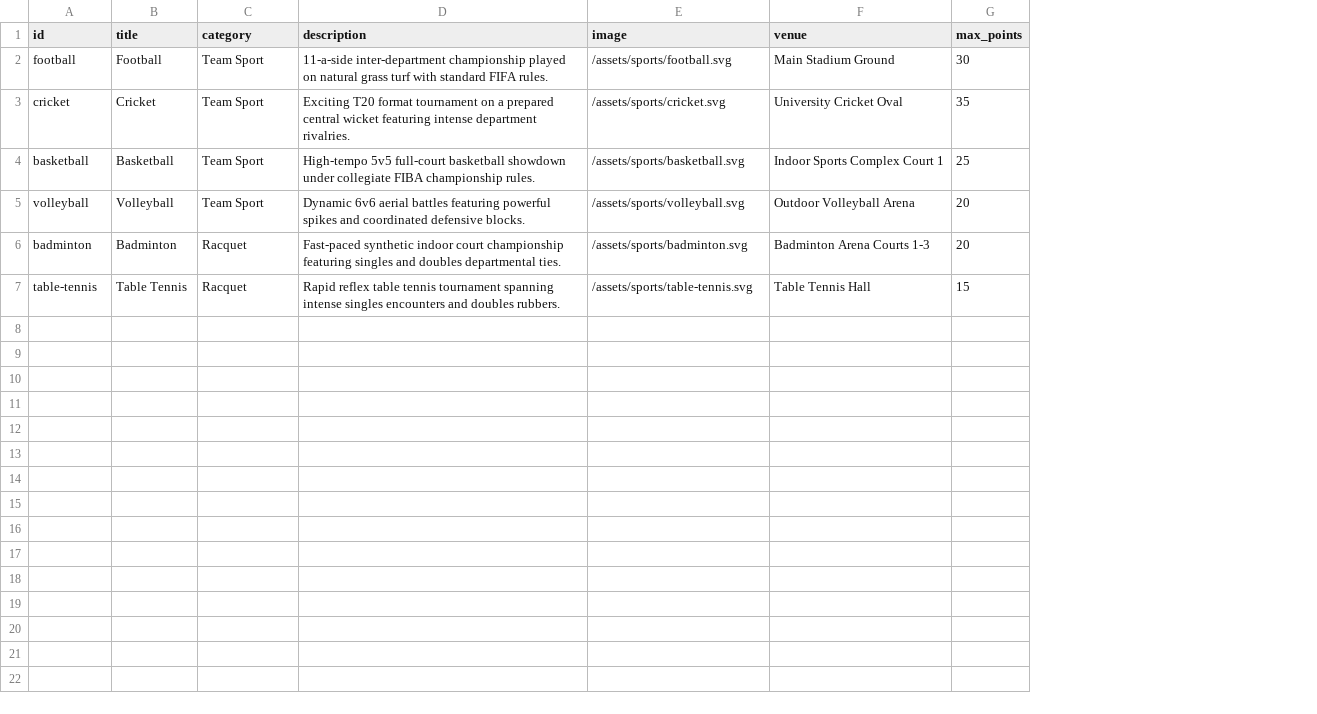
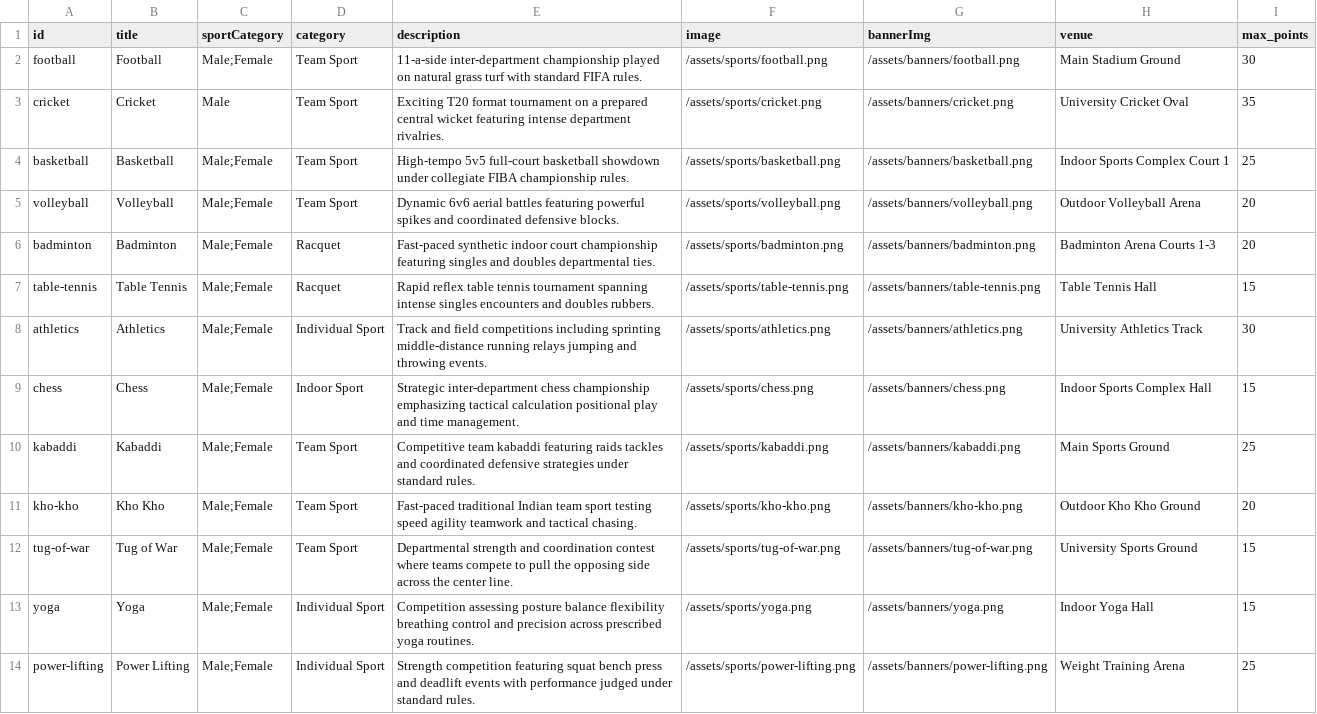
Before and after one commit to HiggsBoson0906/General-Championship-2026, a CSV file: public/data/sports.csv, drawn as a sheet; addresses are those after the commit; the diff names each change by its address in the sheet, - before the commit and + after, or states it on an @@ line.

Commit message:
Finished Sports Section Work

```diff
--- a/public/data/sports.csv
+++ b/public/data/sports.csv
+column C (sportCategory), rows 2-7: Male;Female | Male | Male;Female | Male;Female | Male;Female | Male;Female
+column G (bannerImg), rows 2-7: /assets/banners/football.png | /assets/banners/cricket.png | /assets/banners/basketball.png | /assets/banners/volleyball.png | /assets/banners/badminton.png | /assets/banners/table-tennis.png
-F2 (image): /assets/sports/football.svg
+F2 (image): /assets/sports/football.png
-F3 (image): /assets/sports/cricket.svg
+F3 (image): /assets/sports/cricket.png
-F4 (image): /assets/sports/basketball.svg
+F4 (image): /assets/sports/basketball.png
-F5 (image): /assets/sports/volleyball.svg
+F5 (image): /assets/sports/volleyball.png
-F6 (image): /assets/sports/badminton.svg
+F6 (image): /assets/sports/badminton.png
-F7 (image): /assets/sports/table-tennis.svg
+F7 (image): /assets/sports/table-tennis.png
+row 8: athletics | Athletics | Male;Female | Individual Sport | Track and field competitions including sprinting middle-distance running relays jumping and throwing events. | /assets/sports/athletics.png | /assets/banners/athletics.png | University Athletics Track | 30
+row 9: chess | Chess | Male;Female | Indoor Sport | Strategic inter-department chess championship emphasizing tactical calculation positional play and time management. | /assets/sports/chess.png | /assets/banners/chess.png | Indoor Sports Complex Hall | 15
+row 10: kabaddi | Kabaddi | Male;Female | Team Sport | Competitive team kabaddi featuring raids tackles and coordinated defensive strategies under standard rules. | /assets/sports/kabaddi.png | /assets/banners/kabaddi.png | Main Sports Ground | 25
+row 11: kho-kho | Kho Kho | Male;Female | Team Sport | Fast-paced traditional Indian team sport testing speed agility teamwork and tactical chasing. | /assets/sports/kho-kho.png | /assets/banners/kho-kho.png | Outdoor Kho Kho Ground | 20
+row 12: tug-of-war | Tug of War | Male;Female | Team Sport | Departmental strength and coordination contest where teams compete to pull the opposing side across the center line. | /assets/sports/tug-of-war.png | /assets/banners/tug-of-war.png | University Sports Ground | 15
+row 13: yoga | Yoga | Male;Female | Individual Sport | Competition assessing posture balance flexibility breathing control and precision across prescribed yoga routines. | /assets/sports/yoga.png | /assets/banners/yoga.png | Indoor Yoga Hall | 15
+row 14: power-lifting | Power Lifting | Male;Female | Individual Sport | Strength competition featuring squat bench press and deadlift events with performance judged under standard rules. | /assets/sports/power-lifting.png | /assets/banners/power-lifting.png | Weight Training Arena | 25
```
Also changed, not shown: public/data/teams.csv, 51 other files.
